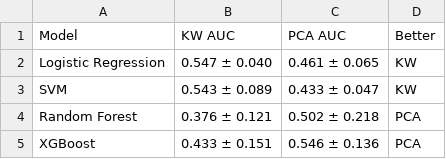
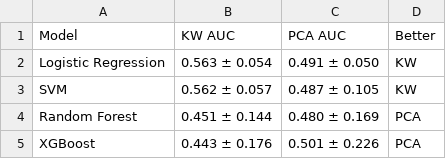
Before and after one commit to jimkam24/BioMedProject, a CSV file: results/tables/comparison_uc.csv, drawn as a sheet.

```diff
--- a/results/tables/comparison_uc.csv
+++ b/results/tables/comparison_uc.csv
@@ -1,5 +1,5 @@
 Model,KW AUC,PCA AUC,Better
-Logistic Regression,0.547 ± 0.040,0.461 ± 0.065,KW
-SVM,0.543 ± 0.089,0.433 ± 0.047,KW
-Random Forest,0.376 ± 0.121,0.502 ± 0.218,PCA
-XGBoost,0.433 ± 0.151,0.546 ± 0.136,PCA
+Logistic Regression,0.563 ± 0.054,0.491 ± 0.050,KW
+SVM,0.562 ± 0.057,0.487 ± 0.105,KW
+Random Forest,0.451 ± 0.144,0.480 ± 0.169,PCA
+XGBoost,0.443 ± 0.176,0.501 ± 0.226,PCA
```
Also changed, not shown: results/tables/comparison_cd.csv, results/tables/ml_results_kw_cd.csv, 16 other files.
